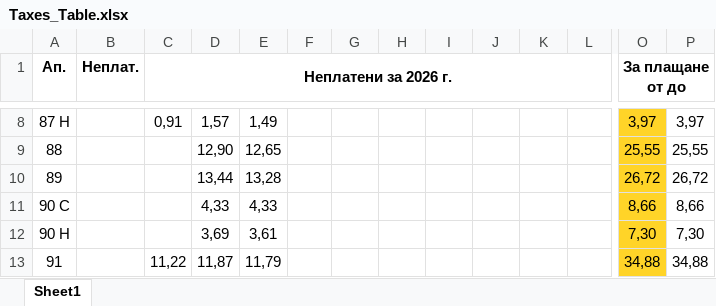
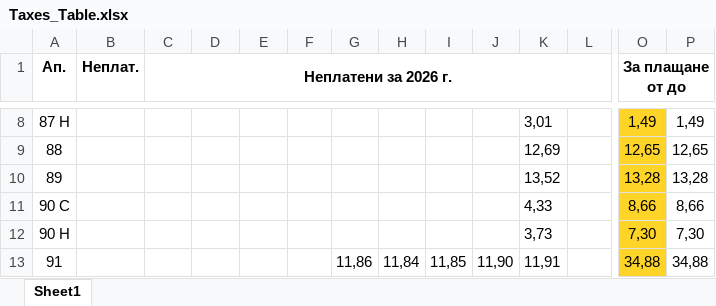
Before and after one commit to abochukov/reciept-generator, an Excel workbook: public/assets/Taxes_Table.xlsx, sheet Sheet1, drawn as a sheet; only a part is shown, gaps mark what is left out; values as stored, in another font and other column widths than the file's, no borders; the diff covers the shown part only; the diff names each change by its address in the sheet, - before the commit and + after, or states it on an @@ line.

```diff
--- a/public/assets/Taxes_Table.xlsx (sheet Sheet1)
+++ b/public/assets/Taxes_Table.xlsx (sheet Sheet1)
-C8 (Неплатени за 2026 г.): 0,91
+C8 (Неплатени за 2026 г.): (empty)
-D8: 1,57
+D8: (empty)
-E8: 1,49
+E8: (empty)
-K8: (empty)
+K8: 3,01
-O8 (За плащане от до): 3,97
+O8 (За плащане от до): 1,49
-P8: 3,97
+P8: 1,49
-D9: 12,90
+D9: (empty)
-E9: 12,65
+E9: (empty)
-K9: (empty)
+K9: 12,69
-O9 (За плащане от до): 25,55
+O9 (За плащане от до): 12,65
-P9: 25,55
+P9: 12,65
-D10: 13,44
+D10: (empty)
-E10: 13,28
+E10: (empty)
-K10: (empty)
+K10: 13,52
-O10 (За плащане от до): 26,72
+O10 (За плащане от до): 13,28
-P10: 26,72
+P10: 13,28
-D11: 4,33
+D11: (empty)
-E11: 4,33
+E11: (empty)
-K11: (empty)
+K11: 4,33
-D12: 3,69
+D12: (empty)
-E12: 3,61
+E12: (empty)
-K12: (empty)
+K12: 3,73
-C13 (Неплатени за 2026 г.): 11,22
+C13 (Неплатени за 2026 г.): (empty)
-D13: 11,87
+D13: (empty)
-E13: 11,79
+E13: (empty)
-G13: (empty)
+G13: 11,86
-H13: (empty)
+H13: 11,84
-I13: (empty)
+I13: 11,85
-J13: (empty)
+J13: 11,90
-K13: (empty)
+K13: 11,91
```
Also changed, not shown: 107 edited cells elsewhere in this sheet, public/assets/Reciept_Template.xlsx, 16 other files.
